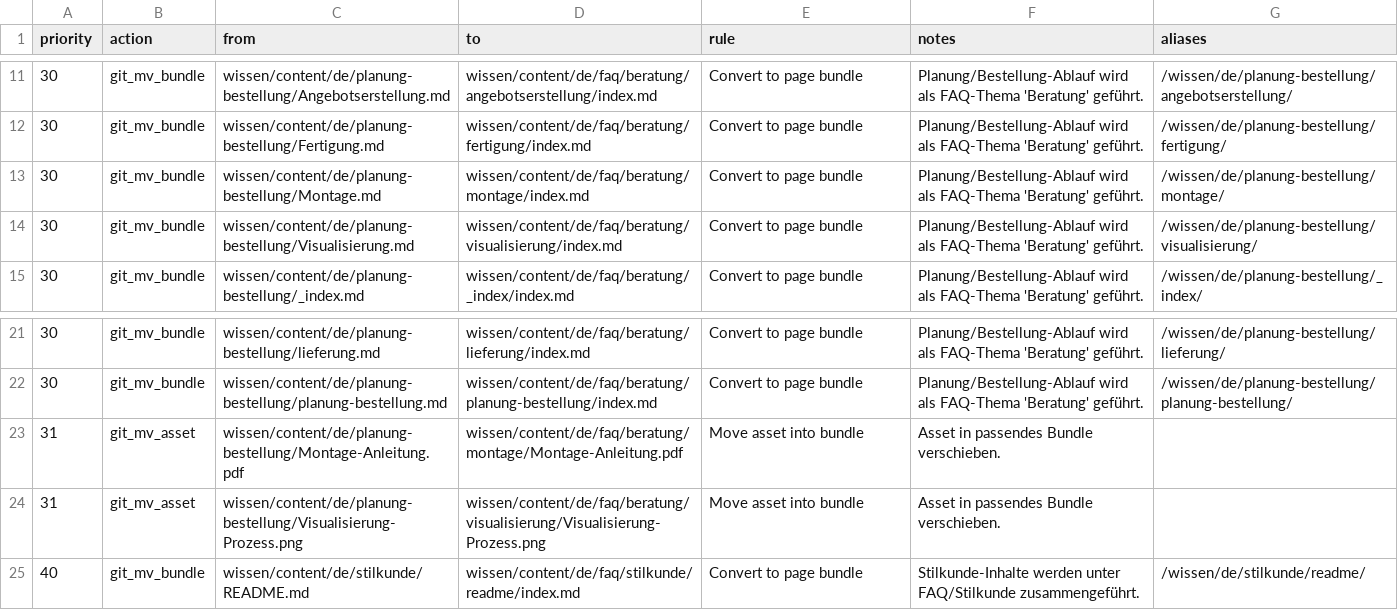
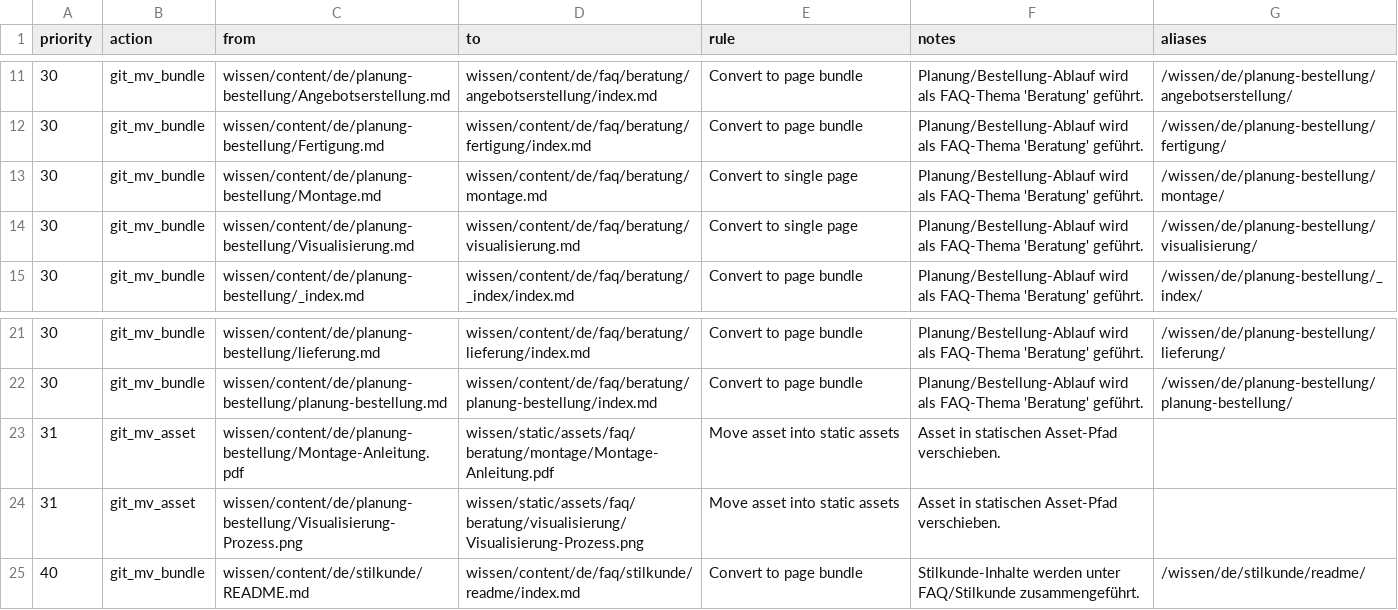
Before and after one commit to Vertafelungen/vertaefelungen, a CSV file: wissen/docs/migration/migrationsmap.csv, drawn as a sheet; only a part is shown, gaps mark what is left out.

Commit message:
fix(de): align beratung montage/visualisierung to allowlist (single pages; assets to static)

```diff
--- a/wissen/docs/migration/migrationsmap.csv
+++ b/wissen/docs/migration/migrationsmap.csv
@@ -12,4 +12,4 @@ priority,action,from,to,rule,notes,aliases
 30,git_mv_bundle,wissen/content/de/planung-bestellung/Fertigung.md,wissen/content/de/faq/beratung/fertigung/index.md,Convert to page bundle,Planung/Bestellung-Ablauf wird als FAQ-Thema 'Beratung' geführt.,/wissen/de/planung-bestellung/fertigung/
-30,git_mv_bundle,wissen/content/de/planung-bestellung/Montage.md,wissen/content/de/faq/beratung/montage/index.md,Convert to page bundle,Planung/Bestellung-Ablauf wird als FAQ-Thema 'Beratung' geführt.,/wissen/de/planung-bestellung/montage/
-30,git_mv_bundle,wissen/content/de/planung-bestellung/Visualisierung.md,wissen/content/de/faq/beratung/visualisierung/index.md,Convert to page bundle,Planung/Bestellung-Ablauf wird als FAQ-Thema 'Beratung' geführt.,/wissen/de/planung-bestellung/visualisierung/
+30,git_mv_bundle,wissen/content/de/planung-bestellung/Montage.md,wissen/content/de/faq/beratung/montage.md,Convert to single page,Planung/Bestellung-Ablauf wird als FAQ-Thema 'Beratung' geführt.,/wissen/de/planung-bestellung/montage/
+30,git_mv_bundle,wissen/content/de/planung-bestellung/Visualisierung.md,wissen/content/de/faq/beratung/visualisierung.md,Convert to single page,Planung/Bestellung-Ablauf wird als FAQ-Thema 'Beratung' geführt.,/wissen/de/planung-bestellung/visualisierung/
 30,git_mv_bundle,wissen/content/de/planung-bestellung/_index.md,wissen/content/de/faq/beratung/_index/index.md,Convert to page bundle,Planung/Bestellung-Ablauf wird als FAQ-Thema 'Beratung' geführt.,/wissen/de/planung-bestellung/_index/
@@ -22,4 +22,4 @@ priority,action,from,to,rule,notes,aliases
 30,git_mv_bundle,wissen/content/de/planung-bestellung/planung-bestellung.md,wissen/content/de/faq/beratung/planung-bestellung/index.md,Convert to page bundle,Planung/Bestellung-Ablauf wird als FAQ-Thema 'Beratung' geführt.,/wissen/de/planung-bestellung/planung-bestellung/
-31,git_mv_asset,wissen/content/de/planung-bestellung/Montage-Anleitung.pdf,wissen/content/de/faq/beratung/montage/Montage-Anleitung.pdf,Move asset into bundle,Asset in passendes Bundle verschieben.,
-31,git_mv_asset,wissen/content/de/planung-bestellung/Visualisierung-Prozess.png,wissen/content/de/faq/beratung/visualisierung/Visualisierung-Prozess.png,Move asset into bundle,Asset in passendes Bundle verschieben.,
+31,git_mv_asset,wissen/content/de/planung-bestellung/Montage-Anleitung.pdf,wissen/static/assets/faq/beratung/montage/Montage-Anleitung.pdf,Move asset into static assets,Asset in statischen Asset-Pfad verschieben.,
+31,git_mv_asset,wissen/content/de/planung-bestellung/Visualisierung-Prozess.png,wissen/static/assets/faq/beratung/visualisierung/Visualisierung-Prozess.png,Move asset into static assets,Asset in statischen Asset-Pfad verschieben.,
 40,git_mv_bundle,wissen/content/de/stilkunde/README.md,wissen/content/de/faq/stilkunde/readme/index.md,Convert to page bundle,Stilkunde-Inhalte werden unter FAQ/Stilkunde zusammengeführt.,/wissen/de/stilkunde/readme/
```
Also changed, not shown: 6 other files.
